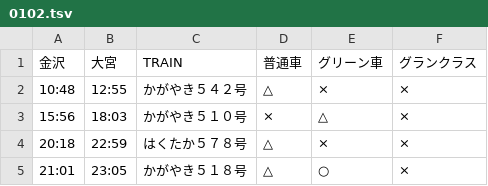
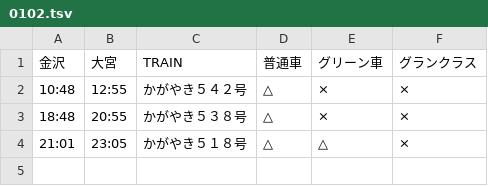
Before and after one commit to stockaitkenwaterman/DEPARTURES, a TSV file: 0102.tsv, drawn as a sheet.

```diff
--- a/0102.tsv
+++ b/0102.tsv
@@ -2,4 +2,3 @@
 10:48	12:55	かがやき５４２号	△	×	×
-15:56	18:03	かがやき５１０号	×	△	×
-20:18	22:59	はくたか５７８号	△	×	×
-21:01	23:05	かがやき５１８号	△	○	×
+18:48	20:55	かがやき５３８号	△	×	×
+21:01	23:05	かがやき５１８号	△	△	×
```
Also changed, not shown: 0103.tsv.
